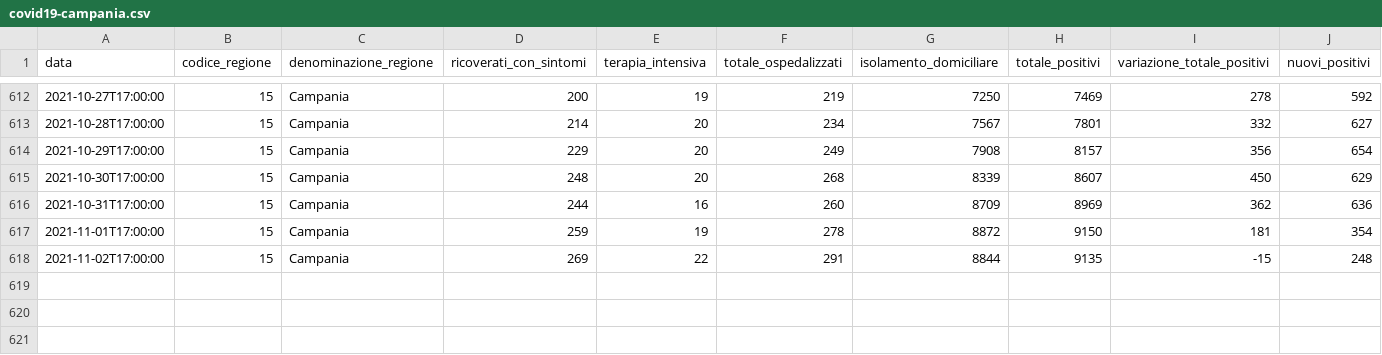
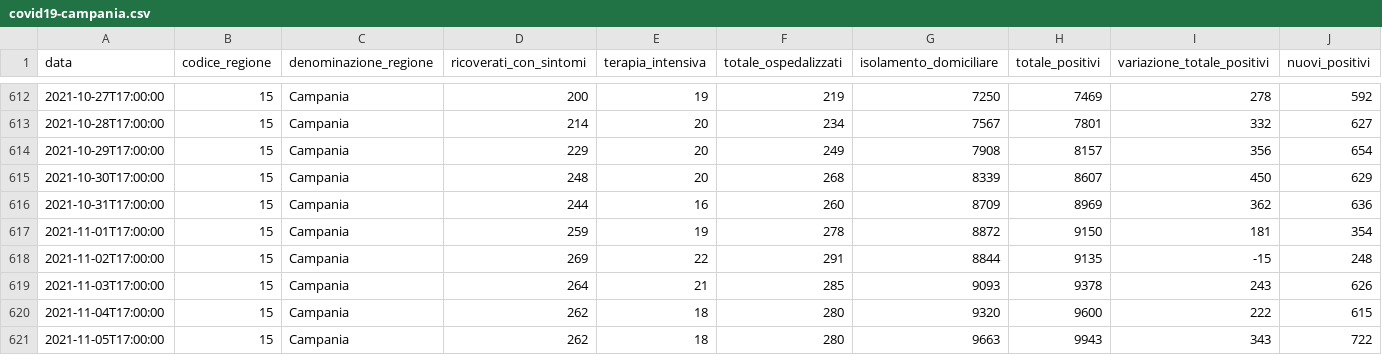
Before and after one commit to antoniograsso21/covid19, a CSV file: data/csv/regioni/covid19-campania.csv, drawn as a sheet; only a part is shown, gaps mark what is left out; rows hold the shown columns only; the diff names each change by its address in the sheet, - before the commit and + after, or states it on an @@ line.

```diff
--- a/data/csv/regioni/covid19-campania.csv
+++ b/data/csv/regioni/covid19-campania.csv
+row 619: 2021-11-03T17:00:00 | 15 | Campania | 264 | 21 | 285 | 9093 | 9378 | 243 | 626
+row 620: 2021-11-04T17:00:00 | 15 | Campania | 262 | 18 | 280 | 9320 | 9600 | 222 | 615
+row 621: 2021-11-05T17:00:00 | 15 | Campania | 262 | 18 | 280 | 9663 | 9943 | 343 | 722
```
Also changed, not shown: data/csv/covid19-andamento-nazionale.csv, data/csv/regioni/covid19-emilia-romagna.csv, 41 other files.
